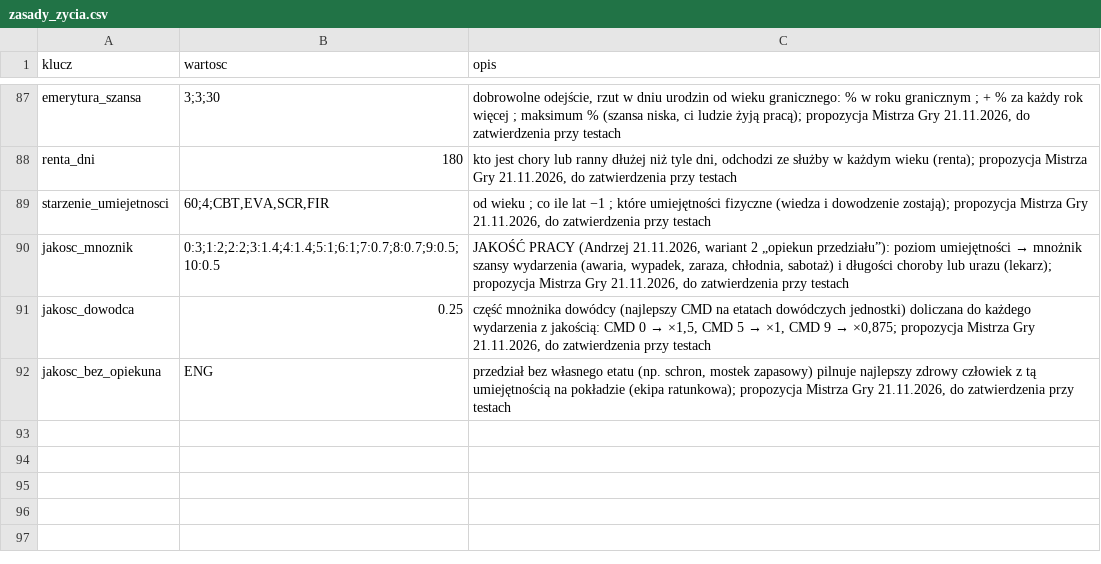
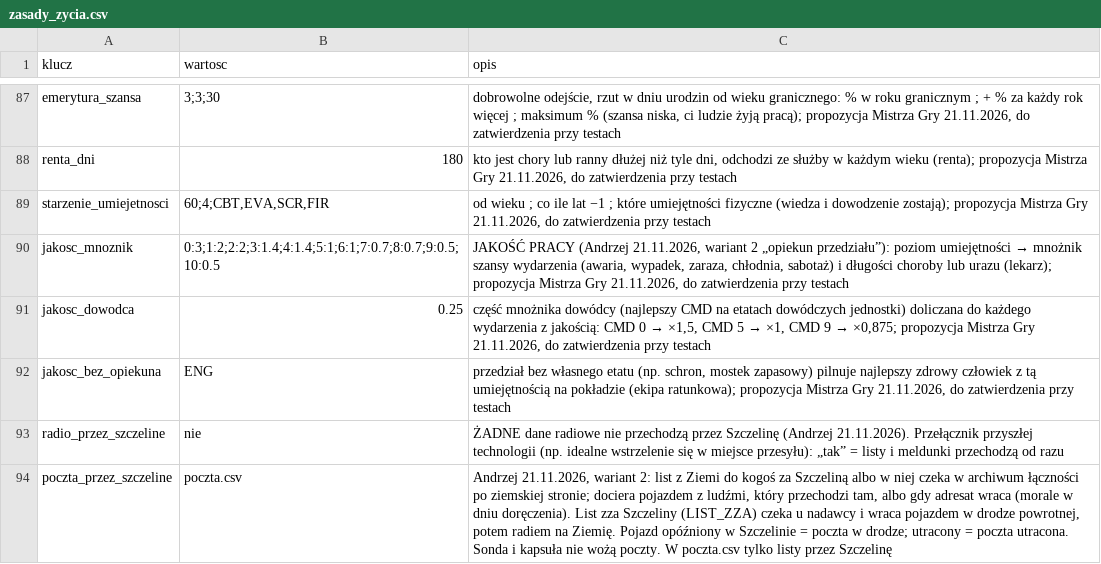
Before and after one commit to himikogalaxy/himiko, a CSV file: zasady_zycia.csv, drawn as a sheet; only a part is shown, gaps mark what is left out; the diff names each change by its address in the sheet, - before the commit and + after, or states it on an @@ line.

```diff
--- a/zasady_zycia.csv
+++ b/zasady_zycia.csv
+row 93: radio_przez_szczeline | nie | ŻADNE dane radiowe nie przechodzą przez Szczelinę (Andrzej 21.11.2026). Przełącznik przyszłej technologii (np. idealne wstrzelenie się w miejsce przesyłu): „tak” = listy i meldunki przechodzą od razu
+row 94: poczta_przez_szczeline | poczta.csv | Andrzej 21.11.2026, wariant 2: list z Ziemi do kogoś za Szczeliną albo w niej czeka w archiwum łączności po ziemskiej stronie; dociera pojazdem z ludźmi, który przechodzi tam, albo gdy adresat wraca (morale w dniu doręczenia). List zza Szczeliny (LIST_ZZA) czeka u nadawcy i wraca pojazdem w drodze powrotnej, potem radiem na Ziemię. Pojazd opóźniony w Szczelinie = poczta w drodze; utracony = poczta utracona. Sonda i kapsuła nie wożą poczty. W poczta.csv tylko listy przez Szczelinę
```
Also changed, not shown: 1 other file.
